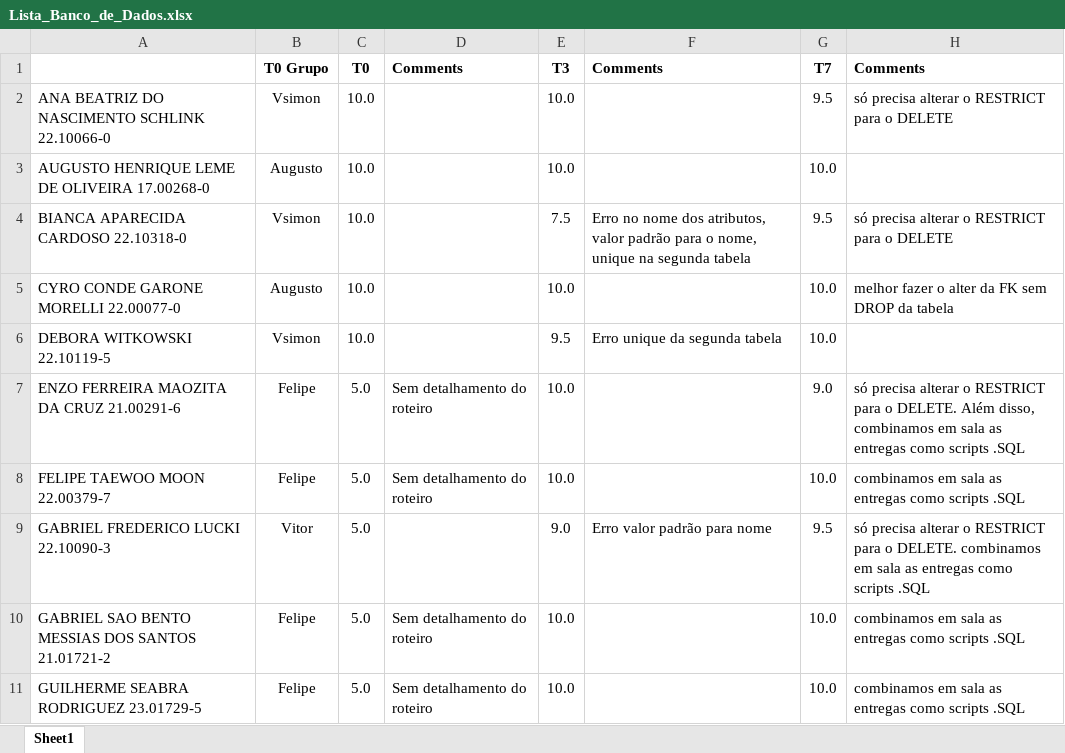
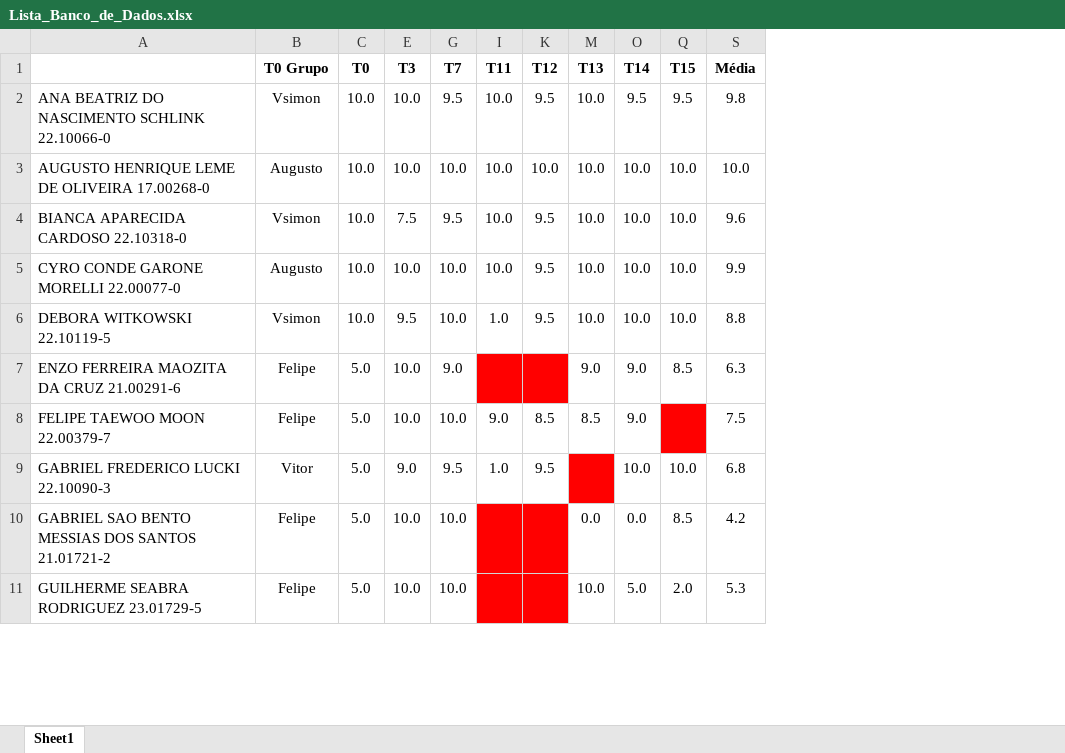
Before and after one commit to Rogerio-mack/IMT_Banco_de_Dados, an Excel workbook: Lista_Banco_de_Dados.xlsx, sheet Sheet1, drawn as a sheet; only a part is shown; values as stored, in another font and other column widths than the file's, no borders; removed rows and columns are numbered as before the commit, all else as after; the diff names each change by its address in the sheet, - before the commit and + after, or states it on an @@ line.

Commit message:
Add files via upload

```diff
--- a/Lista_Banco_de_Dados.xlsx (sheet Sheet1)
+++ b/Lista_Banco_de_Dados.xlsx (sheet Sheet1)
@@ column D (Comments) hidden, rows 7-11: Sem detalhamento do roteiro | Sem detalhamento do roteiro |  | Sem detalhamento do roteiro | Sem detalhamento do roteiro @@
@@ column F (Comments) hidden, rows 4-9: Erro no nome dos atributos, valor padrão para o nome, unique na segunda tabela |  | Erro unique da segunda tabela |  |  | Erro valor padrão para nome @@
@@ column H (Comments) hidden, rows 2-11: só precisa alterar o RESTRICT para o DELETE |  | só precisa alterar o RESTRICT para o DELETE | melhor fazer o alter da FK sem DROP da tabela |  | só precisa alterar o RESTRICT para o DELETE. Além disso, combinamos em sala as entregas como scripts .SQL | combinamos em sala as entregas como scripts .SQL | só precisa alterar o RESTRICT para o DELETE. combinamos em sala as entregas como scripts .SQL | combinamos em sala as entregas como scripts .SQL | combinamos em sala as entregas como scripts .SQL @@
+column I (T11), rows 2-9: 10.0 | 10.0 | 10.0 | 10.0 | 1.0 |  | 9.0 | 1.0
+column K (T12), rows 2-9: 9.5 | 10.0 | 9.5 | 9.5 | 9.5 |  | 8.5 | 9.5
+column M (T13), rows 2-11: 10.0 | 10.0 | 10.0 | 10.0 | 10.0 | 9.0 | 8.5 |  | 0.0 | 10.0
+column O (T14), rows 2-11: 9.5 | 10.0 | 10.0 | 10.0 | 10.0 | 9.0 | 9.0 | 10.0 | 0.0 | 5.0
+column Q (T15), rows 2-11: 9.5 | 10.0 | 10.0 | 10.0 | 10.0 | 8.5 |  | 10.0 | 8.5 | 2.0
+column S (Média), rows 2-11: 9.8 | 10.0 | 9.6 | 9.9 | 8.8 | 6.3 | 7.5 | 6.8 | 4.2 | 5.3
```
Also changed, not shown: hidden cells.
